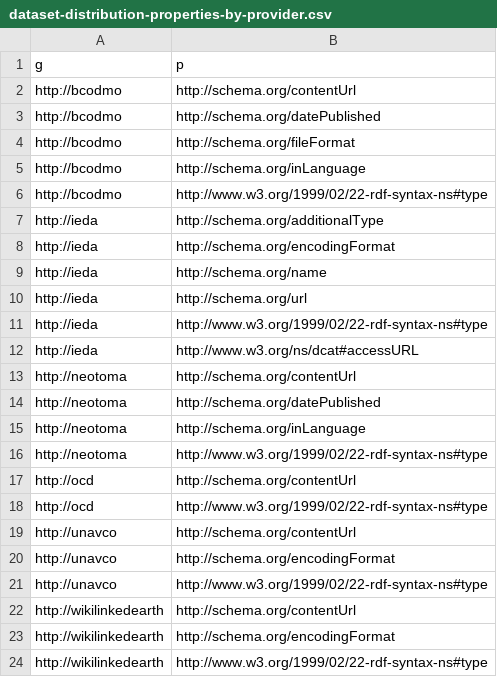
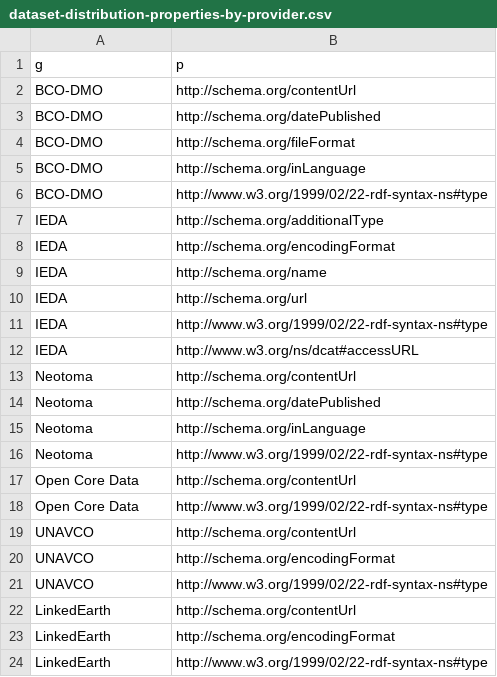
Before and after one commit to earthcubearchitecture-project418/assay-data, a CSV file: dataset-distribution-properties-by-provider.csv, drawn as a sheet.

```diff
--- a/dataset-distribution-properties-by-provider.csv
+++ b/dataset-distribution-properties-by-provider.csv
@@ -1,24 +1,24 @@
 "g","p"
-"http://bcodmo","http://schema.org/contentUrl"
-"http://bcodmo","http://schema.org/datePublished"
-"http://bcodmo","http://schema.org/fileFormat"
-"http://bcodmo","http://schema.org/inLanguage"
-"http://bcodmo","http://www.w3.org/1999/02/22-rdf-syntax-ns#type"
-"http://ieda","http://schema.org/additionalType"
-"http://ieda","http://schema.org/encodingFormat"
-"http://ieda","http://schema.org/name"
-"http://ieda","http://schema.org/url"
-"http://ieda","http://www.w3.org/1999/02/22-rdf-syntax-ns#type"
-"http://ieda","http://www.w3.org/ns/dcat#accessURL"
-"http://neotoma","http://schema.org/contentUrl"
-"http://neotoma","http://schema.org/datePublished"
-"http://neotoma","http://schema.org/inLanguage"
-"http://neotoma","http://www.w3.org/1999/02/22-rdf-syntax-ns#type"
-"http://ocd","http://schema.org/contentUrl"
-"http://ocd","http://www.w3.org/1999/02/22-rdf-syntax-ns#type"
-"http://unavco","http://schema.org/contentUrl"
-"http://unavco","http://schema.org/encodingFormat"
-"http://unavco","http://www.w3.org/1999/02/22-rdf-syntax-ns#type"
-"http://wikilinkedearth","http://schema.org/contentUrl"
-"http://wikilinkedearth","http://schema.org/encodingFormat"
-"http://wikilinkedearth","http://www.w3.org/1999/02/22-rdf-syntax-ns#type"
+"BCO-DMO","http://schema.org/contentUrl"
+"BCO-DMO","http://schema.org/datePublished"
+"BCO-DMO","http://schema.org/fileFormat"
+"BCO-DMO","http://schema.org/inLanguage"
+"BCO-DMO","http://www.w3.org/1999/02/22-rdf-syntax-ns#type"
+"IEDA","http://schema.org/additionalType"
+"IEDA","http://schema.org/encodingFormat"
+"IEDA","http://schema.org/name"
+"IEDA","http://schema.org/url"
+"IEDA","http://www.w3.org/1999/02/22-rdf-syntax-ns#type"
+"IEDA","http://www.w3.org/ns/dcat#accessURL"
+"Neotoma","http://schema.org/contentUrl"
+"Neotoma","http://schema.org/datePublished"
+"Neotoma","http://schema.org/inLanguage"
+"Neotoma","http://www.w3.org/1999/02/22-rdf-syntax-ns#type"
+"Open Core Data","http://schema.org/contentUrl"
+"Open Core Data","http://www.w3.org/1999/02/22-rdf-syntax-ns#type"
+"UNAVCO","http://schema.org/contentUrl"
+"UNAVCO","http://schema.org/encodingFormat"
+"UNAVCO","http://www.w3.org/1999/02/22-rdf-syntax-ns#type"
+"LinkedEarth","http://schema.org/contentUrl"
+"LinkedEarth","http://schema.org/encodingFormat"
+"LinkedEarth","http://www.w3.org/1999/02/22-rdf-syntax-ns#type"
```
Also changed, not shown: meta_classes-by-provider.csv, meta_classes-instance-count-by-provider.csv, 22 other files.
